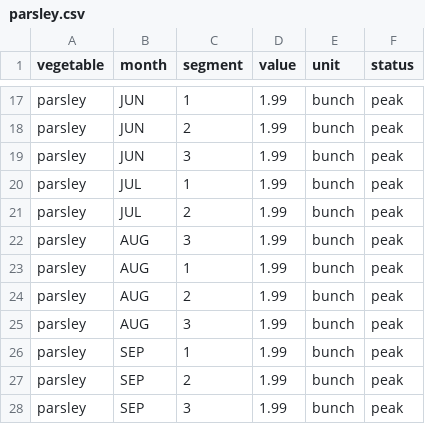
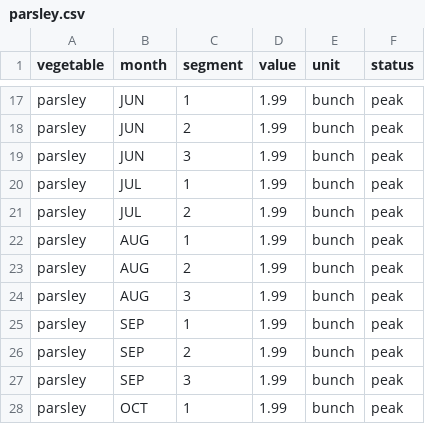
Before and after one commit to ddluc/harvest-calendar, a CSV file: api/src/importer/data/parsley.csv, drawn as a sheet; only a part is shown, gaps mark what is left out; the shorter side is filled out with more unchanged rows.

```diff
--- a/api/src/importer/data/parsley.csv
+++ b/api/src/importer/data/parsley.csv
@@ -21,3 +21,2 @@ parsley,JUL,1,1.99,bunch,peak
 parsley,JUL,2,1.99,bunch,peak
-parsley,AUG,3,1.99,bunch,peak
 parsley,AUG,1,1.99,bunch,peak
```
Also changed, not shown: api/src/importer/data/brussels_sprout.csv, api/src/importer/data/king_bolete.csv, 37 other files.
